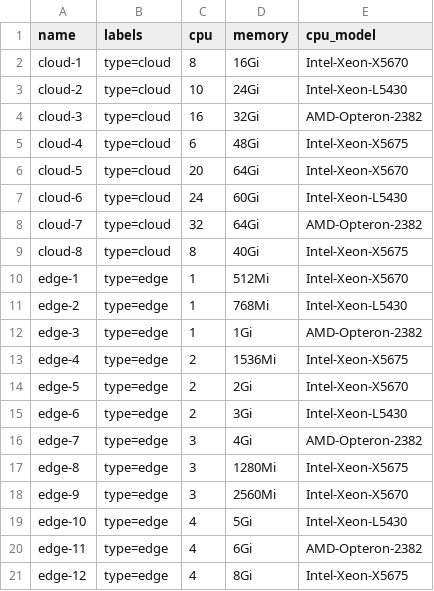
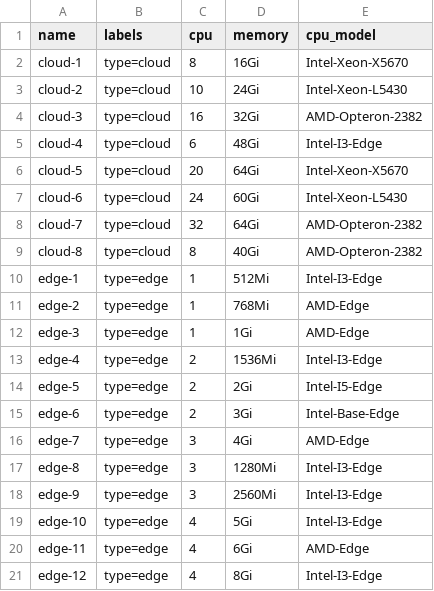
Before and after one commit to annis-souames/spaks, a CSV file: infra/resources/nodes.csv, drawn as a sheet.

Commit message:
Updated logScheduler to handle edge cpu

```diff
--- a/infra/resources/nodes.csv
+++ b/infra/resources/nodes.csv
@@ -4,3 +4,3 @@ cloud-2,"type=cloud",10,24Gi,"Intel-Xeon-L5430"
 cloud-3,"type=cloud",16,32Gi,"AMD-Opteron-2382"
-cloud-4,"type=cloud",6,48Gi,"Intel-Xeon-X5675"
+cloud-4,"type=cloud",6,48Gi,"Intel-I3-Edge"
 cloud-5,"type=cloud",20,64Gi,"Intel-Xeon-X5670"
@@ -8,14 +8,14 @@ cloud-6,"type=cloud",24,60Gi,"Intel-Xeon-L5430"
 cloud-7,"type=cloud",32,64Gi,"AMD-Opteron-2382"
-cloud-8,"type=cloud",8,40Gi,"Intel-Xeon-X5675"
-edge-1,"type=edge",1,512Mi,"Intel-Xeon-X5670"
-edge-2,"type=edge",1,768Mi,"Intel-Xeon-L5430"
-edge-3,"type=edge",1,1Gi,"AMD-Opteron-2382"
-edge-4,"type=edge",2,1536Mi,"Intel-Xeon-X5675"
-edge-5,"type=edge",2,2Gi,"Intel-Xeon-X5670"
-edge-6,"type=edge",2,3Gi,"Intel-Xeon-L5430"
-edge-7,"type=edge",3,4Gi,"AMD-Opteron-2382"
-edge-8,"type=edge",3,1280Mi,"Intel-Xeon-X5675"
-edge-9,"type=edge",3,2560Mi,"Intel-Xeon-X5670"
-edge-10,"type=edge",4,5Gi,"Intel-Xeon-L5430"
-edge-11,"type=edge",4,6Gi,"AMD-Opteron-2382"
-edge-12,"type=edge",4,8Gi,"Intel-Xeon-X5675"
+cloud-8,"type=cloud",8,40Gi,"AMD-Opteron-2382"
+edge-1,"type=edge",1,512Mi, "Intel-I3-Edge"
+edge-2,"type=edge",1,768Mi, "AMD-Edge"
+edge-3,"type=edge",1,1Gi,"AMD-Edge"
+edge-4,"type=edge",2,1536Mi,"Intel-I3-Edge"
+edge-5,"type=edge",2,2Gi,"Intel-I5-Edge"
+edge-6,"type=edge",2,3Gi,"Intel-Base-Edge"
+edge-7,"type=edge",3,4Gi,"AMD-Edge"
+edge-8,"type=edge",3,1280Mi,"Intel-I3-Edge"
+edge-9,"type=edge",3,2560Mi,"Intel-I3-Edge"
+edge-10,"type=edge",4,5Gi,"Intel-I3-Edge"
+edge-11,"type=edge",4,6Gi,"AMD-Edge"
+edge-12,"type=edge",4,8Gi,"Intel-I3-Edge"
```
Also changed, not shown: 4 other files.
